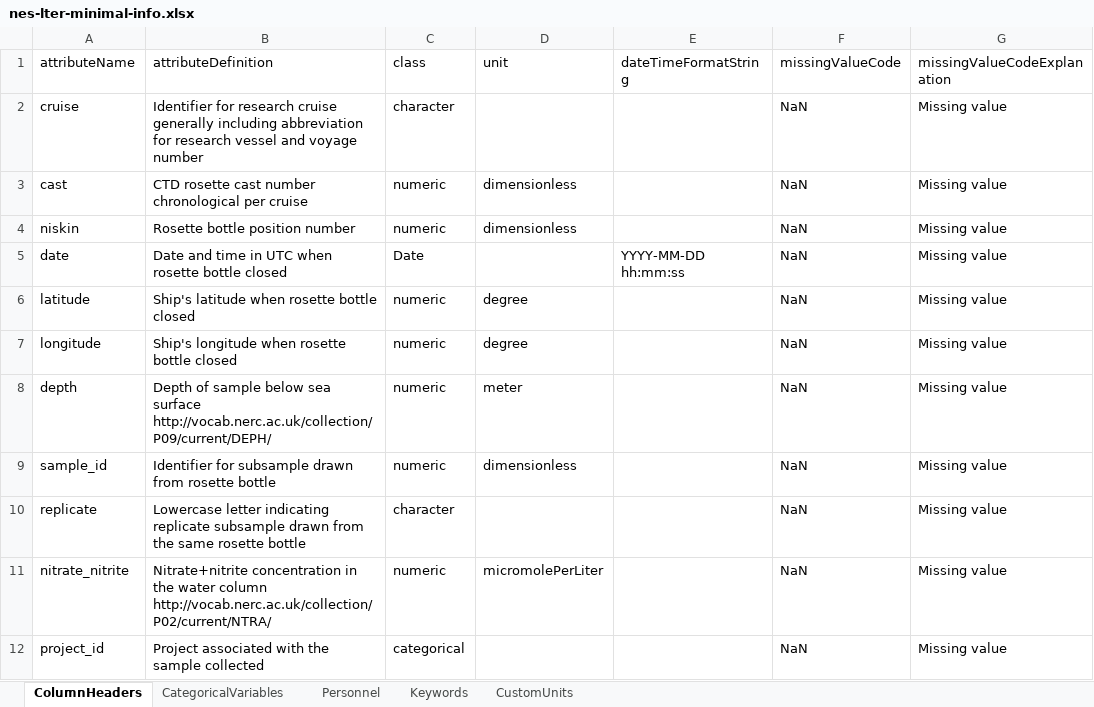
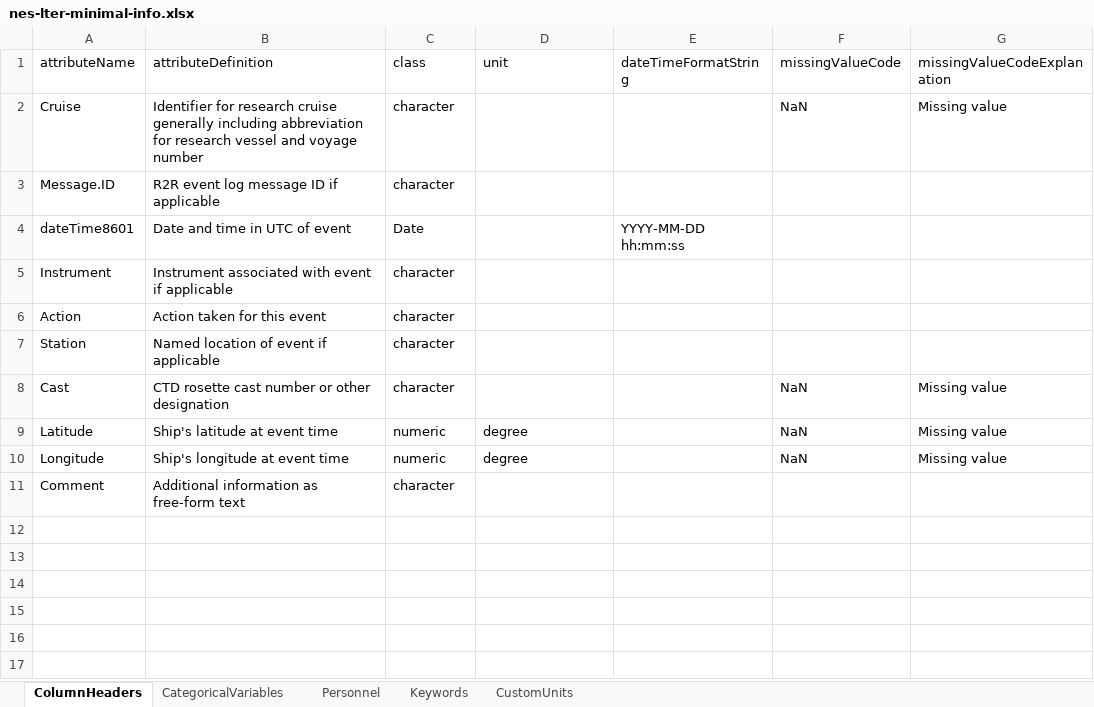
Before and after one commit to WHOIGit/nes-lter-events-transect, an Excel workbook: nes-lter-minimal-info.xlsx, sheet ColumnHeaders, drawn as a sheet; values as stored, in another font and other column widths than the file's, no borders; removed rows and columns are numbered as before the commit, all else as after; the diff names each change by its address in the sheet, - before the commit and + after, or states it on an @@ line.

Commit message:
Initial use of events table

```diff
--- a/nes-lter-minimal-info.xlsx (sheet ColumnHeaders)
+++ b/nes-lter-minimal-info.xlsx (sheet ColumnHeaders)
-A2 (attributeName): cruise
+A2 (attributeName): Cruise
+row 3: Message.ID | R2R event log message ID if applicable | character
+row 4: dateTime8601 | Date and time in UTC of event | Date |  | YYYY-MM-DD hh:mm:ss
+row 5: Instrument | Instrument associated with event if applicable | character
+row 6: Action | Action taken for this event | character
+row 7: Station | Named location of event if applicable | character
-A8 (attributeName): cast
+A8 (attributeName): Cast
-B8 (attributeDefinition): …cast number chronological per cruise
+B8 (attributeDefinition): …cast number or other designation
-C8 (class): numeric
+C8 (class): character
-D8 (unit): dimensionless
+D8 (unit): (empty)
-row 4: niskin | Rosette bottle position number | numeric | dimensionless |  | NaN | Missing value
-row 5: date | Date and time in UTC when rosette bottle closed | Date |  | YYYY-MM-DD hh:mm:ss | NaN | Missing value
-A9 (attributeName): latitude
+A9 (attributeName): Latitude
-B9 (attributeDefinition): Ship's latitude when rosette bottle closed
+B9 (attributeDefinition): Ship's latitude at event time
-A10 (attributeName): longitude
+A10 (attributeName): Longitude
-B10 (attributeDefinition): Ship's longitude when rosette bottle closed
+B10 (attributeDefinition): Ship's longitude at event time
-row 8: depth | Depth of sample below sea surface http://vocab.nerc.ac.uk/collection/P09/current/DEPH/ | numeric | meter |  | NaN | Missing value
-row 9: sample_id | Identifier for subsample drawn from rosette bottle | numeric | dimensionless |  | NaN | Missing value
-row 10: replicate | Lowercase letter indicating replicate subsample drawn from the same rosette bottle | character |  |  | NaN | Missing value
-row 11: nitrate_nitrite | Nitrate+nitrite concentration in the water column http://vocab.nerc.ac.uk/collection/P02/current/NTRA/ | numeric | micromolePerLiter |  | NaN | Missing value
-row 12: project_id | Project associated with the sample collected | categorical |  |  | NaN | Missing value
+row 11: Comment | Additional information as free-form text | character
```
Also changed, not shown: 2 other files.
